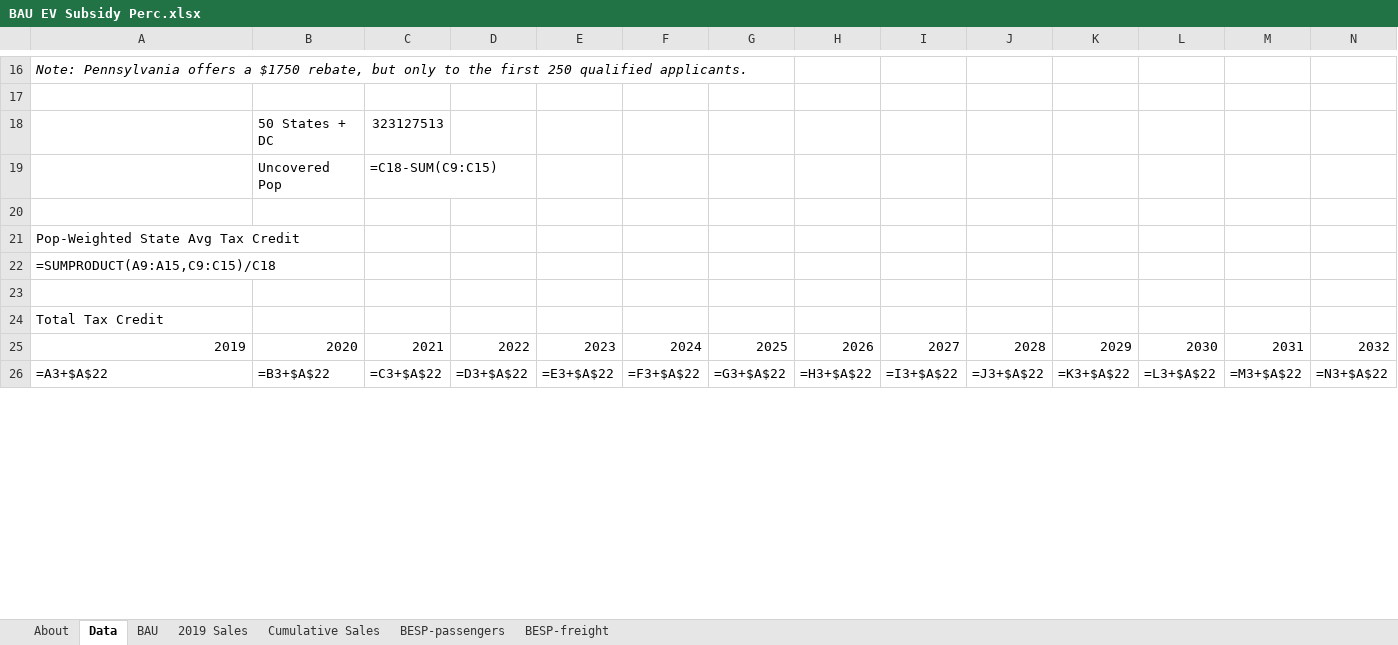
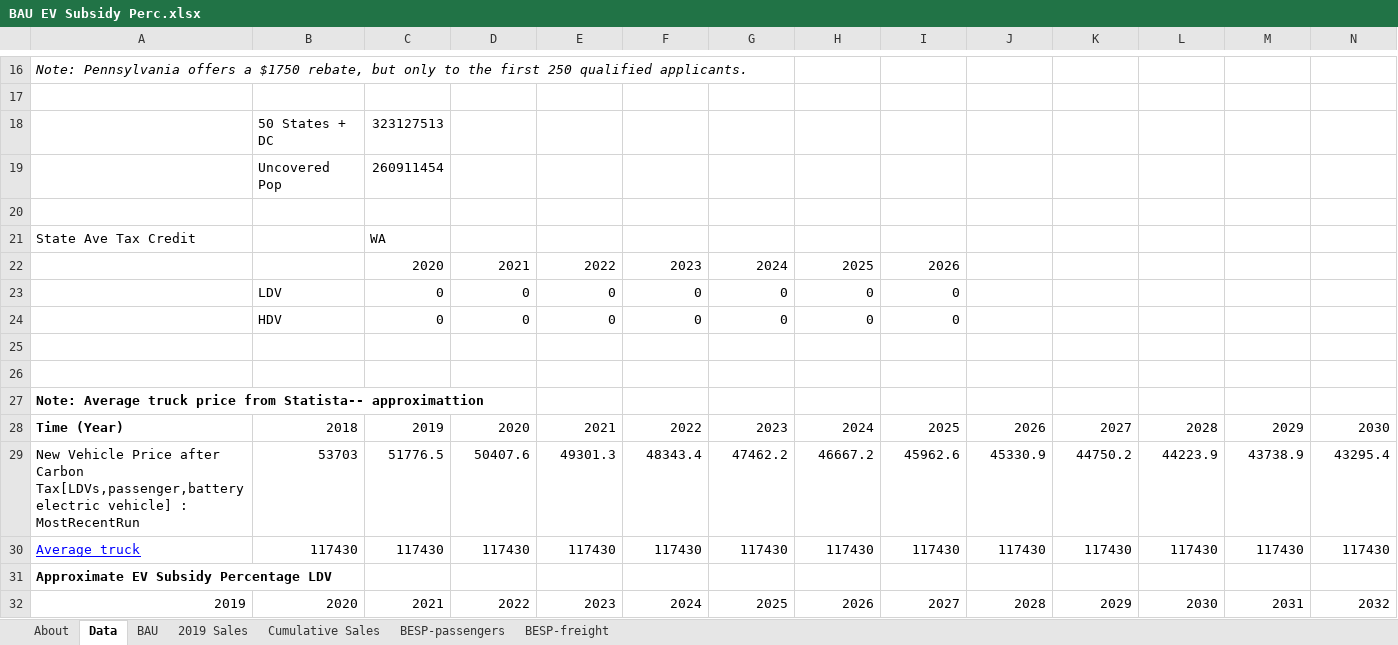
Before and after one commit to EnergyInnovation/eps-washington, an Excel workbook: InputData/trans/BESP/BAU EV Subsidy Perc.xlsx, sheet Data, drawn as a sheet; only a part is shown, gaps mark what is left out; values as stored, in another font and other column widths than the file's, no borders; formulas without a stored value are shown as written; removed rows and columns are numbered as before the commit, all else as after; rows hold the shown columns only; the diff covers the shown part only; the diff names each change by its address in the sheet, - before the commit and + after, or states it on an @@ line.

```diff
--- a/InputData/trans/BESP/BAU EV Subsidy Perc.xlsx (sheet Data)
+++ b/InputData/trans/BESP/BAU EV Subsidy Perc.xlsx (sheet Data)
-C19: =C18-SUM(C9:C15)
+C19: 260911454
-row 21: Pop-Weighted State Avg Tax Credit
-row 22: =SUMPRODUCT(A9:A15,C9:C15)/C18
+row 21: State Ave Tax Credit |  | WA
+row 22:  |  | 2020 | 2021 | 2022 | 2023 | 2024 | 2025 | 2026
+row 23:  | LDV | 0 | 0 | 0 | 0 | 0 | 0 | 0
+row 24:  | HDV | 0 | 0 | 0 | 0 | 0 | 0 | 0
+row 26: (empty)
-A27: Total Tax Credit
+A27: Note: Average truck price from Statista-- approximattion
-A27 bold: off
+A27 bold: on
+row 28: Time (Year) | 2018 | 2019 | 2020 | 2021 | 2022 | 2023 | 2024 | 2025 | 2026 | 2027 | 2028 | 2029 | 2030
+row 29: New Vehicle Price after Carbon Tax[LDVs,passenger,battery electric vehicle] : MostRecentRun | 53703 | 51776.5 | 50407.6 | 49301.3 | 48343.4 | 47462.2 | 46667.2 | 45962.6 | 45330.9 | 44750.2 | 44223.9 | 43738.9 | 43295.4
+row 30: Average truck | 117430 | 117430 | 117430 | 117430 | 117430 | 117430 | 117430 | 117430 | 117430 | 117430 | 117430 | 117430 | 117430
+row 31: Approximate EV Subsidy Percentage LDV
-row 26: =A3+$A$22 | =B3+$A$22 | =C3+$A$22 | =D3+$A$22 | =E3+$A$22 | =F3+$A$22 | =G3+$A$22 | =H3+$A$22 | =I3+$A$22 | =J3+$A$22 | =K3+$A$22 | =L3+$A$22 | =M3+$A$22 | =N3+$A$22
```
Also changed, not shown: 20 added rows, 5 removed rows, 34 edited cells and cell formats elsewhere in this sheet, sheet BAU, sheet BESP-passengers, sheet About, InputData/land/BLAPE/BAU LULUCF Anthro Pollutant Emis.xlsx, 17 other files.
